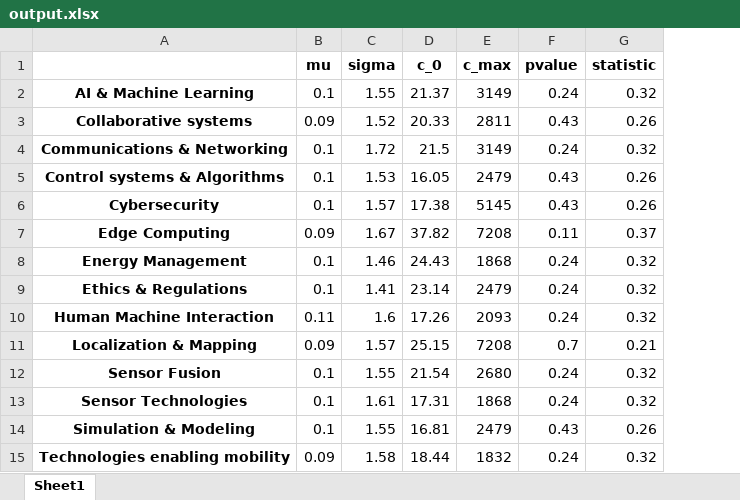
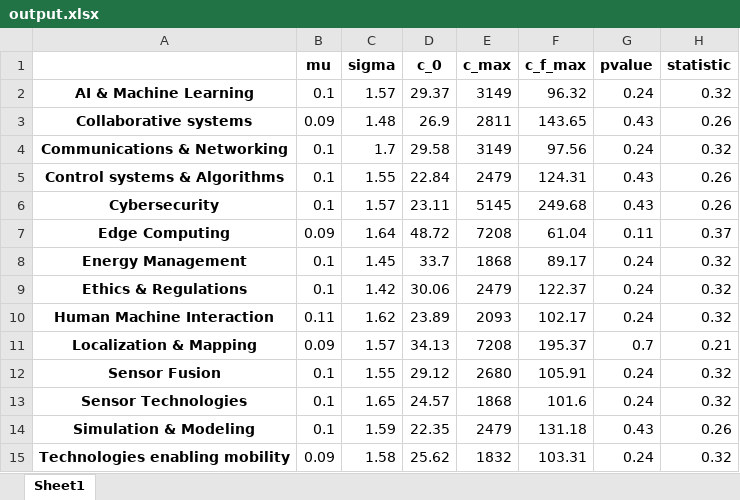
Before and after one commit to iRRe33-smk/exjobb, an Excel workbook: citation_analysis/output.xlsx, sheet Sheet1, drawn as a sheet; values as stored, in another font and other column widths than the file's, no borders; the diff names each change by its address in the sheet, - before the commit and + after, or states it on an @@ line.

```diff
--- a/citation_analysis/output.xlsx (sheet Sheet1)
+++ b/citation_analysis/output.xlsx (sheet Sheet1)
+column F (c_f_max), rows 2-15: 96.32 | 143.65 | 97.56 | 124.31 | 249.68 | 61.04 | 89.17 | 122.37 | 102.17 | 195.37 | 105.91 | 101.6 | 131.18 | 103.31
-C2 (sigma): 1.55
+C2 (sigma): 1.57
-D2 (c_0): 21.37
+D2 (c_0): 29.37
-C3 (sigma): 1.52
+C3 (sigma): 1.48
-D3 (c_0): 20.33
+D3 (c_0): 26.9
-C4 (sigma): 1.72
+C4 (sigma): 1.7
-D4 (c_0): 21.5
+D4 (c_0): 29.58
-C5 (sigma): 1.53
+C5 (sigma): 1.55
-D5 (c_0): 16.05
+D5 (c_0): 22.84
-D6 (c_0): 17.38
+D6 (c_0): 23.11
-C7 (sigma): 1.67
+C7 (sigma): 1.64
-D7 (c_0): 37.82
+D7 (c_0): 48.72
-C8 (sigma): 1.46
+C8 (sigma): 1.45
-D8 (c_0): 24.43
+D8 (c_0): 33.7
-C9 (sigma): 1.41
+C9 (sigma): 1.42
-D9 (c_0): 23.14
+D9 (c_0): 30.06
-C10 (sigma): 1.6
+C10 (sigma): 1.62
-D10 (c_0): 17.26
+D10 (c_0): 23.89
-D11 (c_0): 25.15
+D11 (c_0): 34.13
-D12 (c_0): 21.54
+D12 (c_0): 29.12
-C13 (sigma): 1.61
+C13 (sigma): 1.65
-D13 (c_0): 17.31
+D13 (c_0): 24.57
-C14 (sigma): 1.55
+C14 (sigma): 1.59
-D14 (c_0): 16.81
+D14 (c_0): 22.35
-D15 (c_0): 18.44
+D15 (c_0): 25.62
```
Also changed, not shown: 2 other files.
